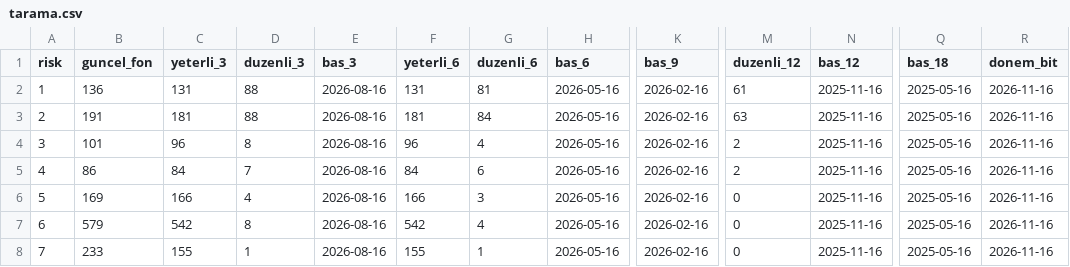
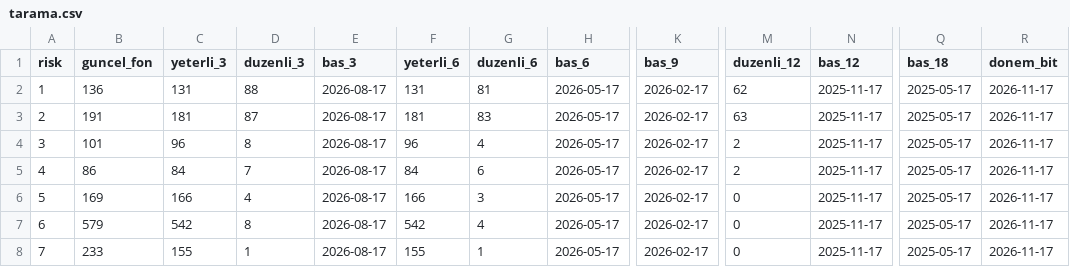
Before and after one commit to hsynaltunta/duzenli-fonlar, a CSV file: data/tarama.csv, drawn as a sheet; only a part is shown, gaps mark what is left out; the diff names each change by its address in the sheet, - before the commit and + after, or states it on an @@ line.

```diff
--- a/data/tarama.csv
+++ b/data/tarama.csv
-E2:E8 (bas_3): 2026-08-16
+E2:E8 (bas_3): 2026-08-17
-H2:H8 (bas_6): 2026-05-16
+H2:H8 (bas_6): 2026-05-17
-K2:K8 (bas_9): 2026-02-16
+K2:K8 (bas_9): 2026-02-17
-M2 (duzenli_12): 61
+M2 (duzenli_12): 62
-N2:N8 (bas_12): 2025-11-16
+N2:N8 (bas_12): 2025-11-17
-Q2:Q8 (bas_18): 2025-05-16
+Q2:Q8 (bas_18): 2025-05-17
-R2:R8 (donem_bit): 2026-11-16
+R2:R8 (donem_bit): 2026-11-17
-D3 (duzenli_3): 88
+D3 (duzenli_3): 87
-G3 (duzenli_6): 84
+G3 (duzenli_6): 83
```
Also changed, not shown: data/fonlar.csv, 5 other files.
